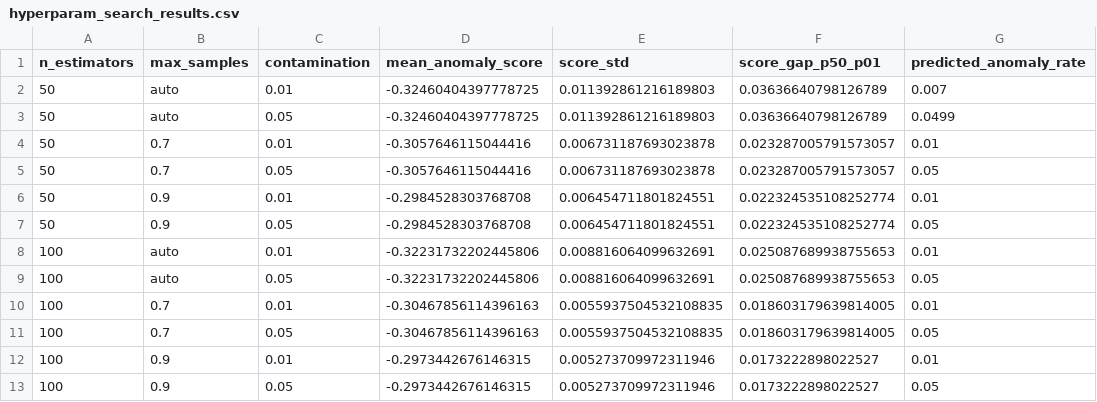
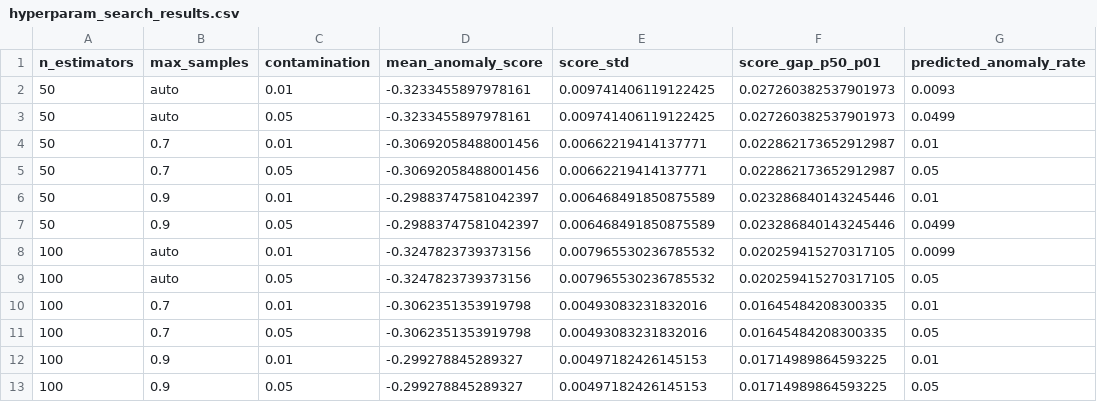
Before and after one commit to JUnelus/NYC-311-Service-Requests-Data-Quality-Assessment-Anomaly-Detection-Pipeline-ML-Hyperparameter-Tuning, a CSV file: data/hyperparam_search_results.csv, drawn as a sheet.

```diff
--- a/data/hyperparam_search_results.csv
+++ b/data/hyperparam_search_results.csv
@@ -1,13 +1,13 @@
 n_estimators,max_samples,contamination,mean_anomaly_score,score_std,score_gap_p50_p01,predicted_anomaly_rate
-50,auto,0.01,-0.32460404397778725,0.011392861216189803,0.03636640798126789,0.007
-50,auto,0.05,-0.32460404397778725,0.011392861216189803,0.03636640798126789,0.0499
-50,0.7,0.01,-0.3057646115044416,0.006731187693023878,0.023287005791573057,0.01
-50,0.7,0.05,-0.3057646115044416,0.006731187693023878,0.023287005791573057,0.05
-50,0.9,0.01,-0.2984528303768708,0.006454711801824551,0.022324535108252774,0.01
-50,0.9,0.05,-0.2984528303768708,0.006454711801824551,0.022324535108252774,0.05
-100,auto,0.01,-0.32231732202445806,0.008816064099632691,0.025087689938755653,0.01
-100,auto,0.05,-0.32231732202445806,0.008816064099632691,0.025087689938755653,0.05
-100,0.7,0.01,-0.30467856114396163,0.0055937504532108835,0.018603179639814005,0.01
-100,0.7,0.05,-0.30467856114396163,0.0055937504532108835,0.018603179639814005,0.05
-100,0.9,0.01,-0.2973442676146315,0.005273709972311946,0.0173222898022527,0.01
-100,0.9,0.05,-0.2973442676146315,0.005273709972311946,0.0173222898022527,0.05
+50,auto,0.01,-0.3233455897978161,0.009741406119122425,0.027260382537901973,0.0093
+50,auto,0.05,-0.3233455897978161,0.009741406119122425,0.027260382537901973,0.0499
+50,0.7,0.01,-0.30692058488001456,0.00662219414137771,0.022862173652912987,0.01
+50,0.7,0.05,-0.30692058488001456,0.00662219414137771,0.022862173652912987,0.05
+50,0.9,0.01,-0.29883747581042397,0.006468491850875589,0.023286840143245446,0.01
+50,0.9,0.05,-0.29883747581042397,0.006468491850875589,0.023286840143245446,0.0499
+100,auto,0.01,-0.3247823739373156,0.007965530236785532,0.020259415270317105,0.0099
+100,auto,0.05,-0.3247823739373156,0.007965530236785532,0.020259415270317105,0.05
+100,0.7,0.01,-0.3062351353919798,0.00493083231832016,0.01645484208300335,0.01
+100,0.7,0.05,-0.3062351353919798,0.00493083231832016,0.01645484208300335,0.05
+100,0.9,0.01,-0.299278845289327,0.00497182426145153,0.01714989864593225,0.01
+100,0.9,0.05,-0.299278845289327,0.00497182426145153,0.01714989864593225,0.05
```
Also changed, not shown: data/nyc311_anomalies.csv, 5 other files.
